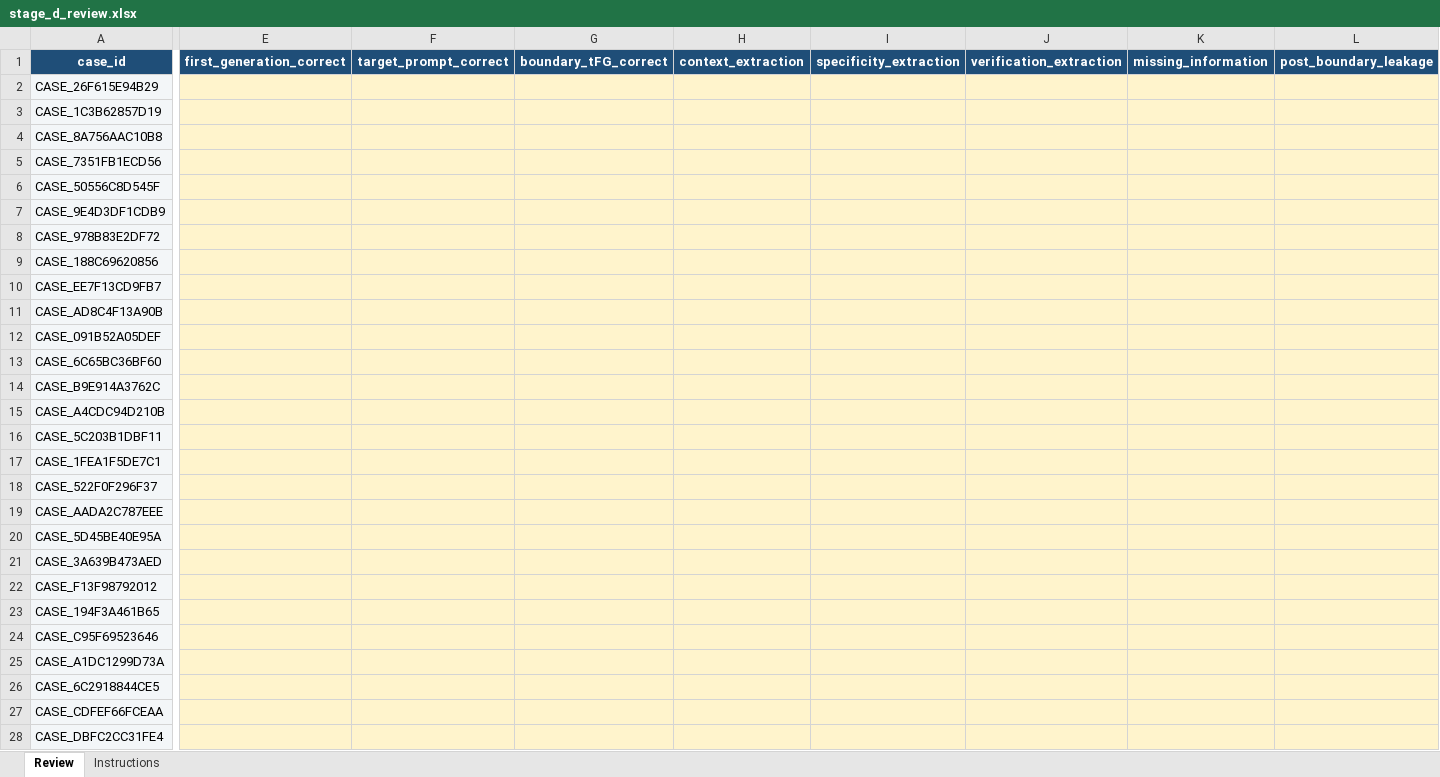
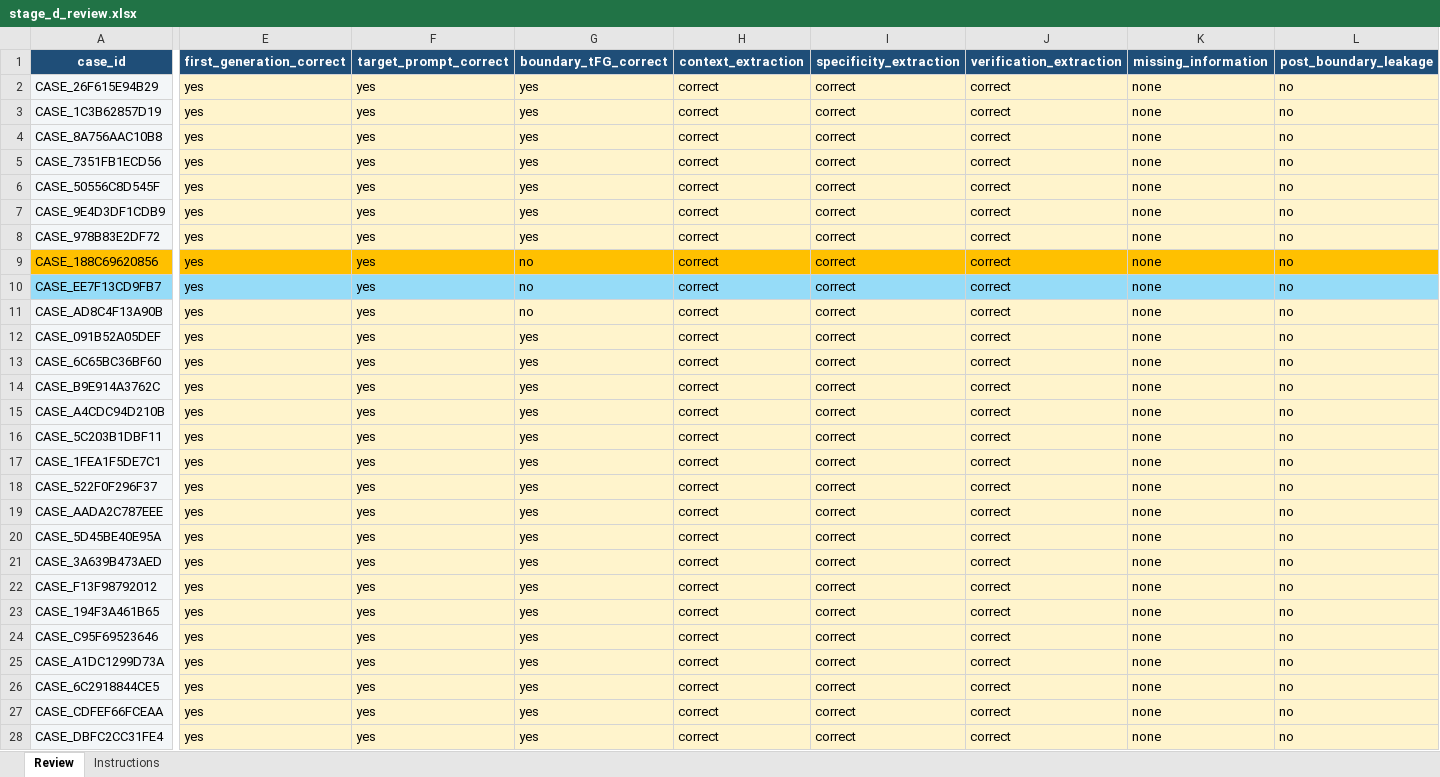
Before and after one commit to unlv-evol/DIR, an Excel workbook: cases/stage_d/reviewer_B/stage_d_review.xlsx, sheet Review, drawn as a sheet; only a part is shown, gaps mark what is left out; values as stored, in another font and other column widths than the file's, no borders; the diff covers the shown part only; the diff names each change by its address in the sheet, - before the commit and + after, or states it on an @@ line.

Commit message:
ft: coded spreadsheet

```diff
--- a/cases/stage_d/reviewer_B/stage_d_review.xlsx (sheet Review)
+++ b/cases/stage_d/reviewer_B/stage_d_review.xlsx (sheet Review)
-E2:E28 (first_generation_correct): (empty)
+E2:E28 (first_generation_correct): yes
-F2:F28 (target_prompt_correct): (empty)
+F2:F28 (target_prompt_correct): yes
-G2:G8 (boundary_tFG_correct): (empty)
+G2:G8 (boundary_tFG_correct): yes
-H2:H28 (context_extraction): (empty)
+H2:H28 (context_extraction): correct
-I2:I28 (specificity_extraction): (empty)
+I2:I28 (specificity_extraction): correct
-J2:J28 (verification_extraction): (empty)
+J2:J28 (verification_extraction): correct
-K2:K28 (missing_information): (empty)
+K2:K28 (missing_information): none
-L2:L28 (post_boundary_leakage): (empty)
+L2:L28 (post_boundary_leakage): no
-A9 fill: #F3F6F8
+A9 fill: #FFC000
-E9:L9 fill: #FFF4CC
+E9:L9 fill: #FFC000
-G9:G11 (boundary_tFG_correct): (empty)
+G9:G11 (boundary_tFG_correct): no
-A10 fill: #F3F6F8
+A10 fill: #96DCF8
-E10:L10 fill: #FFF4CC
+E10:L10 fill: #96DCF8
-G12:G28 (boundary_tFG_correct): (empty)
+G12:G28 (boundary_tFG_correct): yes
```
Also changed, not shown: 89 edited cells and cell formats elsewhere in this sheet.
